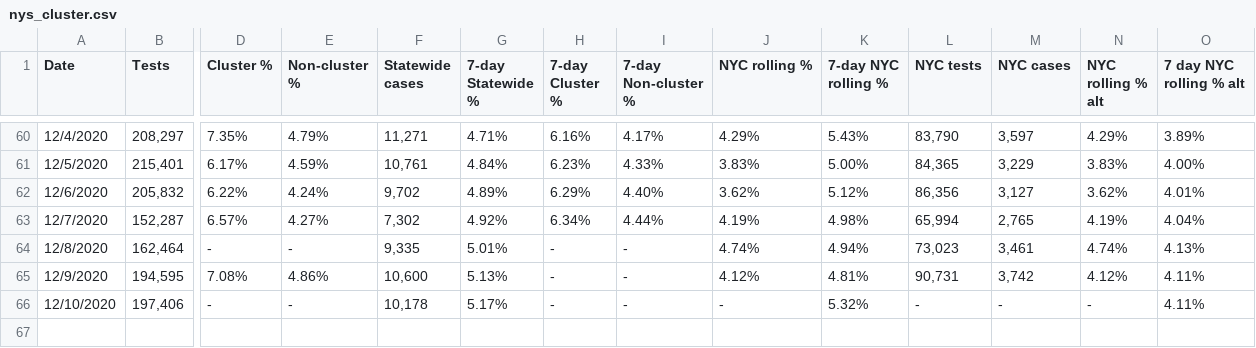
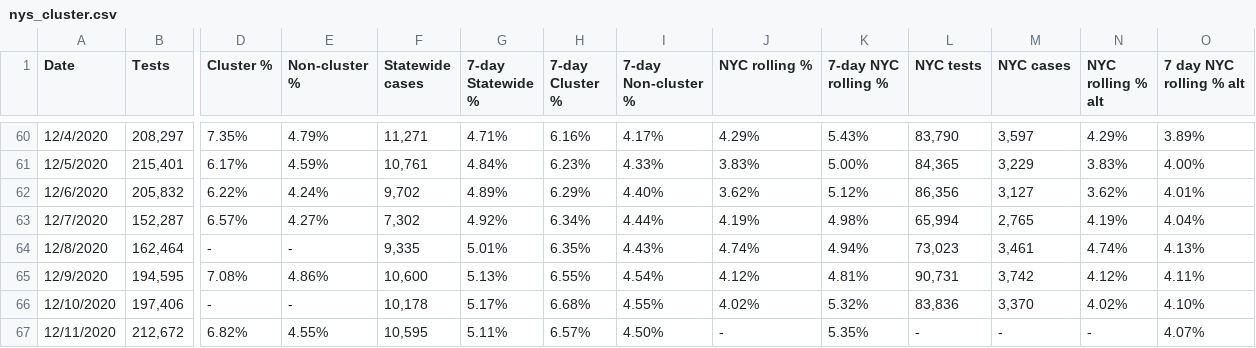
Before and after one commit to violettracker/nyutracker, a CSV file: dynamic/nys_cluster.csv, drawn as a sheet; only a part is shown, gaps mark what is left out; rows hold the shown columns only; the diff names each change by its address in the sheet, - before the commit and + after, or states it on an @@ line.

Commit message:
Add files via upload

```diff
--- a/dynamic/nys_cluster.csv
+++ b/dynamic/nys_cluster.csv
-H64 (7-day Cluster %): -
+H64 (7-day Cluster %): 6.35%
-I64 (7-day Non-cluster %): -
+I64 (7-day Non-cluster %): 4.43%
-H65 (7-day Cluster %): -
+H65 (7-day Cluster %): 6.55%
-I65 (7-day Non-cluster %): -
+I65 (7-day Non-cluster %): 4.54%
-H66 (7-day Cluster %): -
+H66 (7-day Cluster %): 6.68%
-I66 (7-day Non-cluster %): -
+I66 (7-day Non-cluster %): 4.55%
-J66 (NYC rolling %): -
+J66 (NYC rolling %): 4.02%
-L66 (NYC tests): -
+L66 (NYC tests): 83,836
-M66 (NYC cases): -
+M66 (NYC cases): 3,370
-N66 (NYC rolling % alt): -
+N66 (NYC rolling % alt): 4.02%
-O66 (7 day NYC rolling % alt): 4.11%
+O66 (7 day NYC rolling % alt): 4.10%
+row 67: 12/11/2020 | 212,672 | 6.82% | 4.55% | 10,595 | 5.11% | 6.57% | 4.50% | - | 5.35% | - | - | - | 4.07%
```
